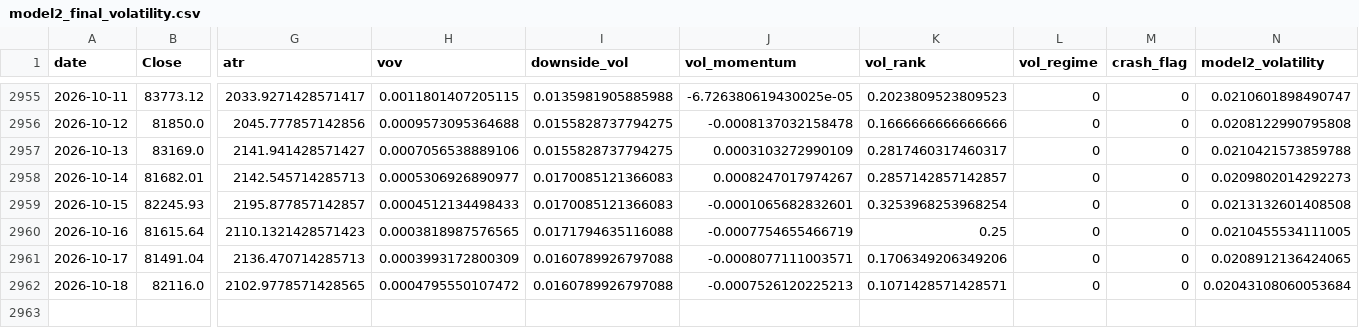
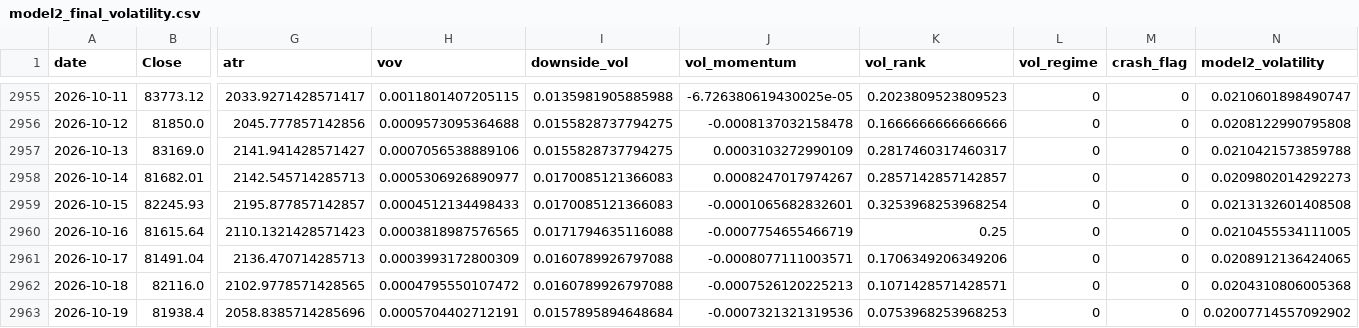
Before and after one commit to manavmax/Bitcoin-Alpha-System, a CSV file: model_2_volatility_risk/results/model2_final_volatility.csv, drawn as a sheet; only a part is shown, gaps mark what is left out; rows hold the shown columns only; the diff names each change by its address in the sheet, - before the commit and + after, or states it on an @@ line.

```diff
--- a/model_2_volatility_risk/results/model2_final_volatility.csv
+++ b/model_2_volatility_risk/results/model2_final_volatility.csv
-N2962 (model2_volatility): 0.02043108060053684
+N2962 (model2_volatility): 0.0204310806005368
+row 2963: 2026-10-19 | 81938.4 | 2058.8385714285696 | 0.0005704402712191 | 0.0157895894648684 | -0.0007321321319536 | 0.0753968253968253 | 0 | 0 | 0.02007714557092902
```
Also changed, not shown: model_1_price_dynamics/data_raw/btc_1d_2018_2025.csv, model_2_volatility_risk/results/volatility_lstm_preds.csv, 41 other files.
